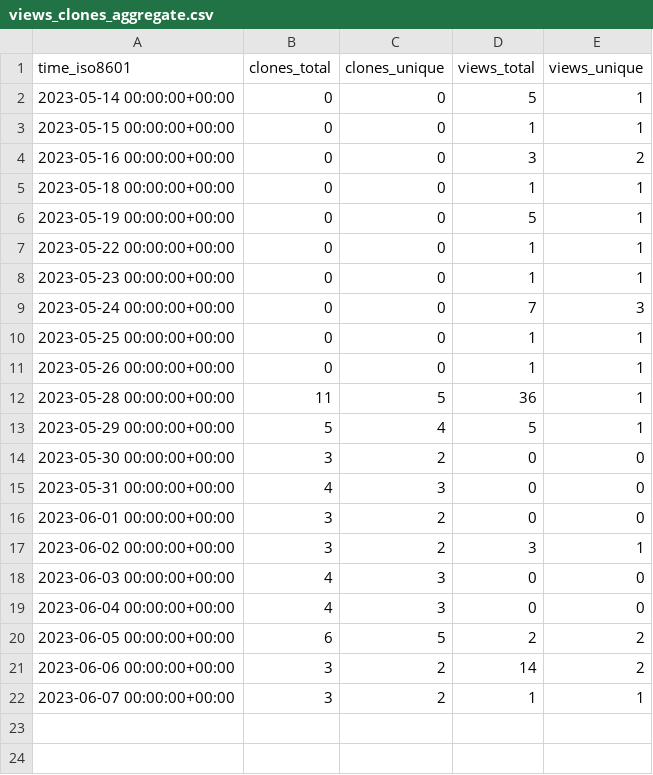
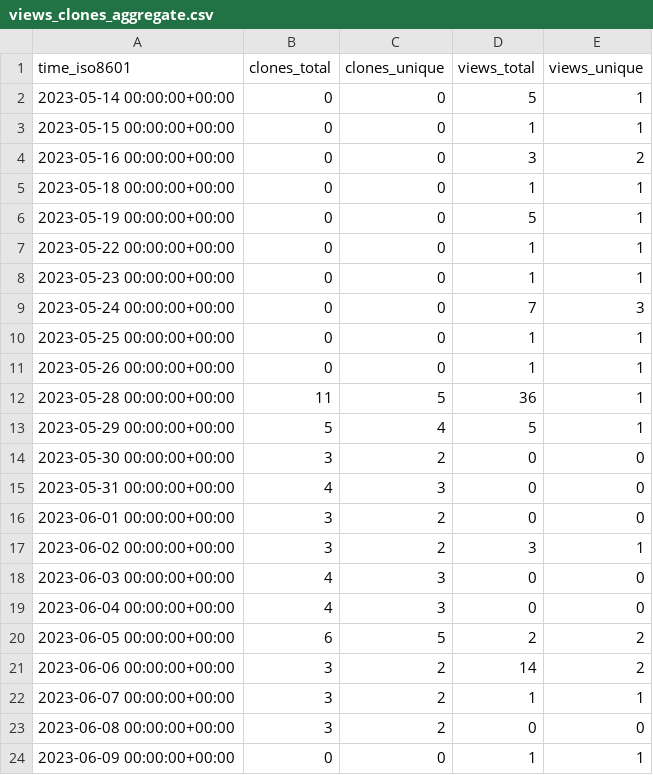
Before and after one commit to vandan-revanur/pychemovality, a CSV file: vandan-revanur/pychemovality/ghrs-data/views_clones_aggregate.csv, drawn as a sheet; the diff names each change by its address in the sheet, - before the commit and + after, or states it on an @@ line.

```diff
--- a/vandan-revanur/pychemovality/ghrs-data/views_clones_aggregate.csv
+++ b/vandan-revanur/pychemovality/ghrs-data/views_clones_aggregate.csv
+row 23: 2023-06-08 00:00:00+00:00 | 3 | 2 | 0 | 0
+row 24: 2023-06-09 00:00:00+00:00 | 0 | 0 | 1 | 1
```
Also changed, not shown: 1 other file.
